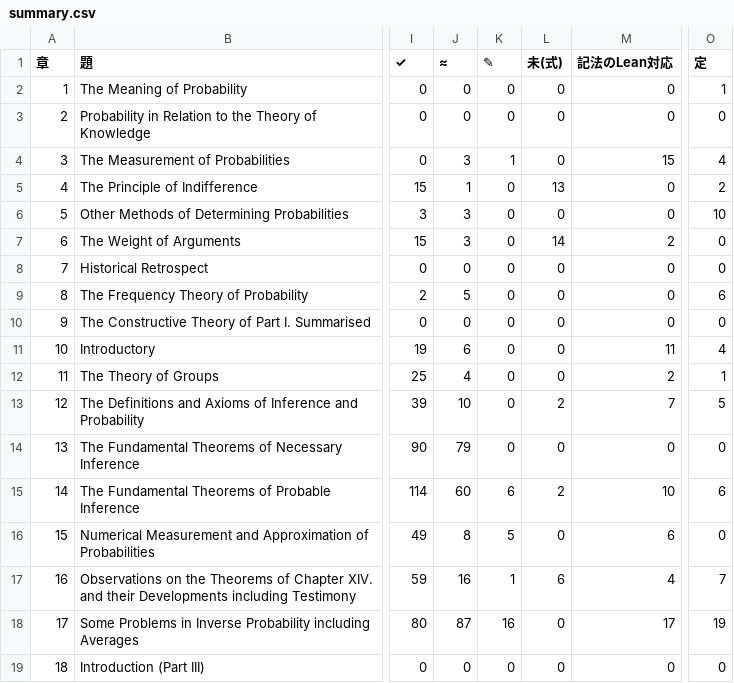
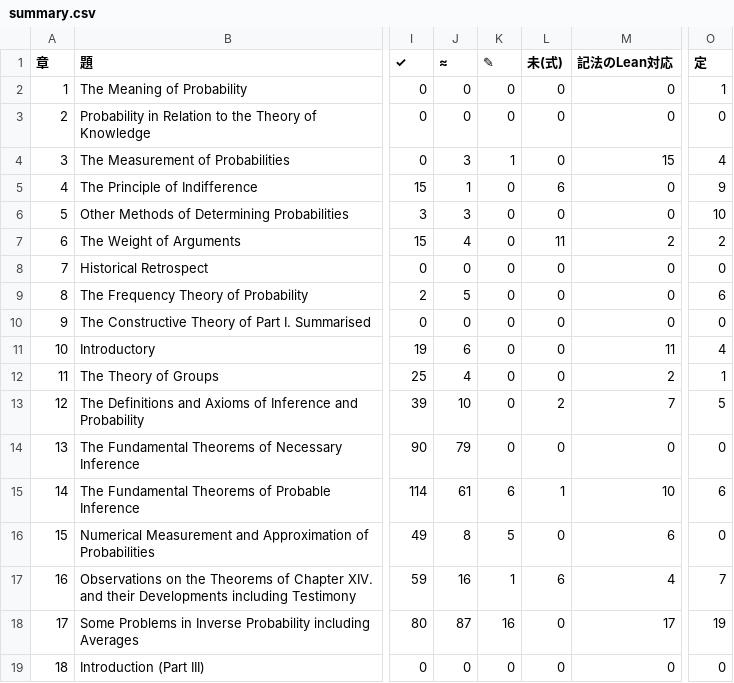
Before and after one commit to kazzarai/keynes-treatise-lean-audit, a CSV file: docs/全数台帳/summary.csv, drawn as a sheet; only a part is shown, gaps mark what is left out; the diff names each change by its address in the sheet, - before the commit and + after, or states it on an @@ line.

```diff
--- a/docs/全数台帳/summary.csv
+++ b/docs/全数台帳/summary.csv
-L5 (未(式)): 13
+L5 (未(式)): 6
-O5 (定): 2
+O5 (定): 9
-J7 (≈): 3
+J7 (≈): 4
-L7 (未(式)): 14
+L7 (未(式)): 11
-O7 (定): 0
+O7 (定): 2
-J15 (≈): 60
+J15 (≈): 61
-L15 (未(式)): 2
+L15 (未(式)): 1
```
Also changed, not shown: 24 other files.
